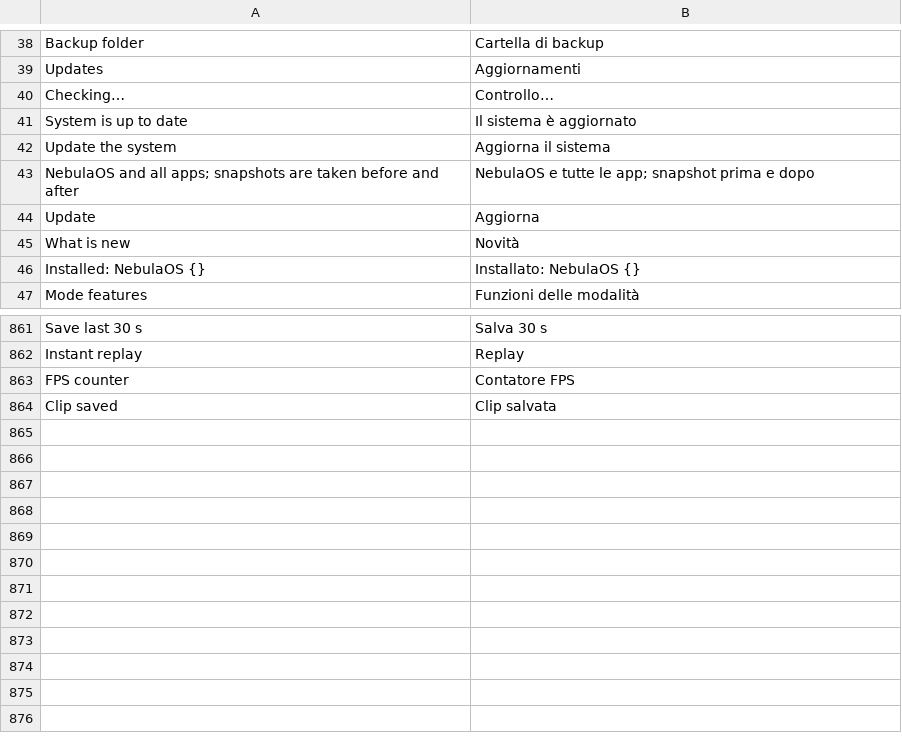
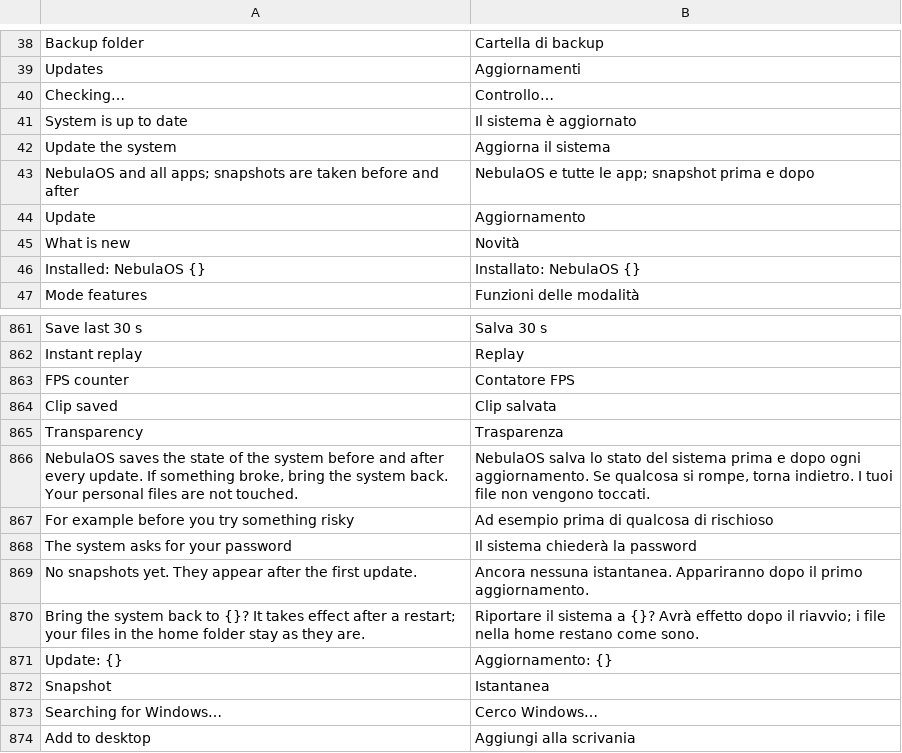
Before and after one commit to matvijaskiv-svg/NebulaOS, a TSV file: desktop/usr/share/nebulaos/i18n/it.tsv, drawn as a sheet; only a part is shown, gaps mark what is left out.

```diff
--- a/desktop/usr/share/nebulaos/i18n/it.tsv
+++ b/desktop/usr/share/nebulaos/i18n/it.tsv
@@ -43,3 +43,3 @@ Update the system	Aggiorna il sistema
 NebulaOS and all apps; snapshots are taken before and after	NebulaOS e tutte le app; snapshot prima e dopo
-Update	Aggiorna
+Update	Aggiornamento
 What is new	Novità
@@ -864 +864,11 @@ FPS counter	Contatore FPS
 Clip saved	Clip salvata
+Transparency	Trasparenza
+NebulaOS saves the state of the system before and after every update. If something broke, bring the system back. Your personal files are not touched.	NebulaOS salva lo stato del sistema prima e dopo ogni aggiornamento. Se qualcosa si rompe, torna indietro. I tuoi file non vengono toccati.
+For example before you try something risky	Ad esempio prima di qualcosa di rischioso
+The system asks for your password	Il sistema chiederà la password
+No snapshots yet. They appear after the first update.	Ancora nessuna istantanea. Appariranno dopo il primo aggiornamento.
+Bring the system back to {}? It takes effect after a restart; your files in the home folder stay as they are.	Riportare il sistema a {}? Avrà effetto dopo il riavvio; i file nella home restano come sono.
+Update: {}	Aggiornamento: {}
+Snapshot	Istantanea
+Searching for Windows…	Cerco Windows…
+Add to desktop	Aggiungi alla scrivania
```
Also changed, not shown: desktop/usr/share/nebulaos/i18n/ru.tsv, desktop/usr/share/nebulaos/i18n/uk.tsv, 12 other files.
